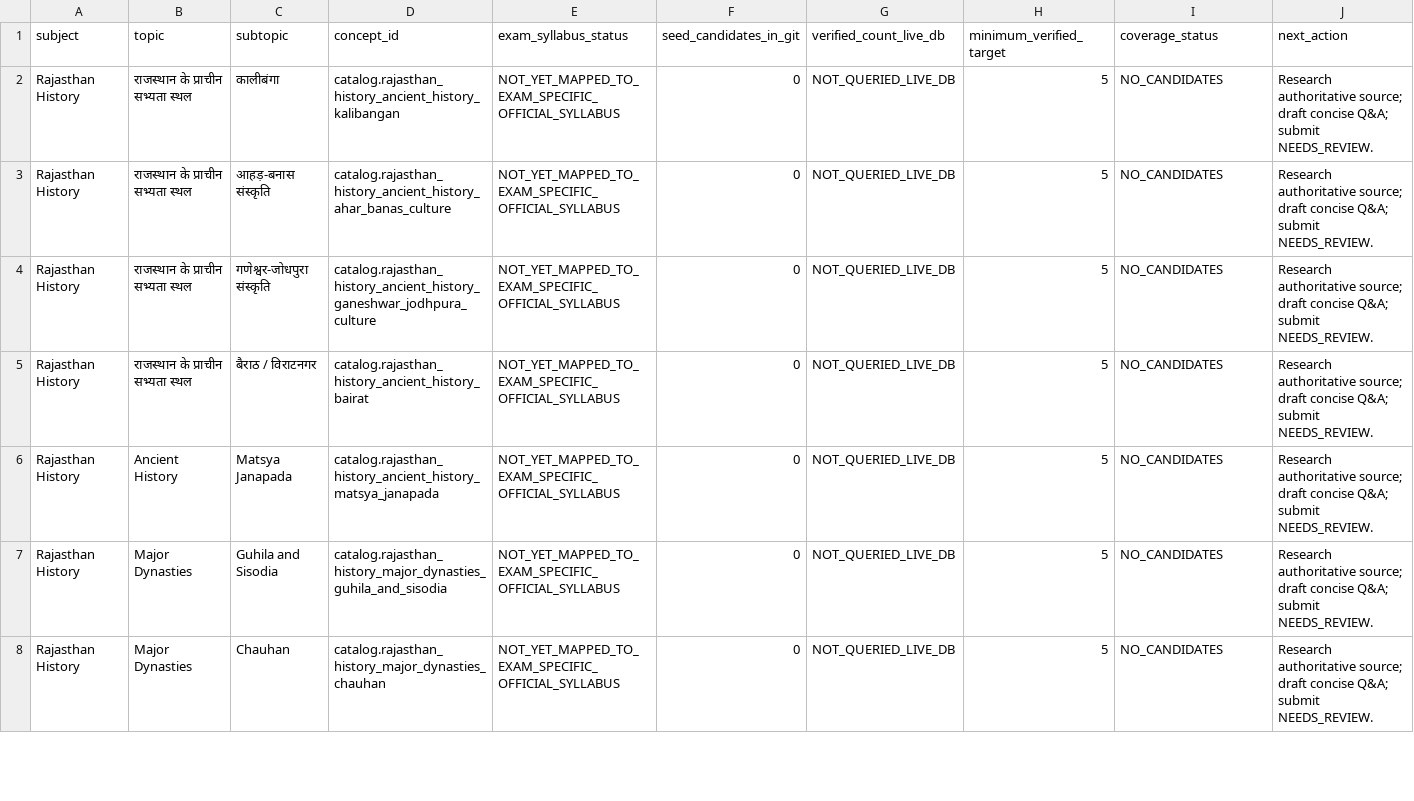
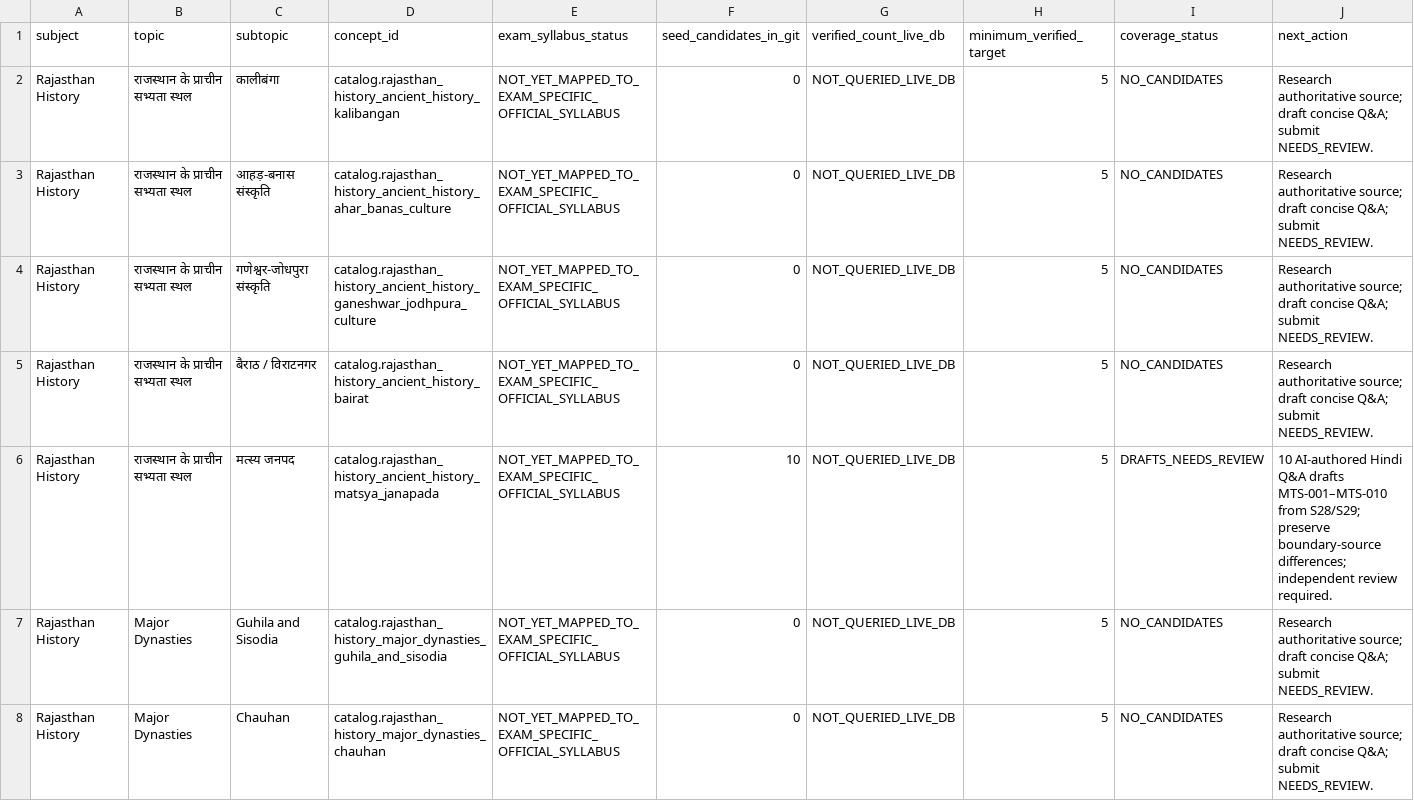
Before and after one commit to snchat78-svg/AI-COMP, a CSV file: docs/QUESTION_BANK_CONTENT_COVERAGE.csv, drawn as a sheet; only a part is shown.

Commit message:
docs: register Matsya Janapada topic coverage drafts

```diff
--- a/docs/QUESTION_BANK_CONTENT_COVERAGE.csv
+++ b/docs/QUESTION_BANK_CONTENT_COVERAGE.csv
@@ -5,3 +5,3 @@
 "Rajasthan History","राजस्थान के प्राचीन सभ्यता स्थल","बैराठ / विराटनगर","catalog.rajasthan_history_ancient_history_bairat","NOT_YET_MAPPED_TO_EXAM_SPECIFIC_OFFICIAL_SYLLABUS","0","NOT_QUERIED_LIVE_DB","5","NO_CANDIDATES","Research authoritative source; draft concise Q&A; submit NEEDS_REVIEW."
-"Rajasthan History","Ancient History","Matsya Janapada","catalog.rajasthan_history_ancient_history_matsya_janapada","NOT_YET_MAPPED_TO_EXAM_SPECIFIC_OFFICIAL_SYLLABUS","0","NOT_QUERIED_LIVE_DB","5","NO_CANDIDATES","Research authoritative source; draft concise Q&A; submit NEEDS_REVIEW."
+"Rajasthan History","राजस्थान के प्राचीन सभ्यता स्थल","मत्स्य जनपद","catalog.rajasthan_history_ancient_history_matsya_janapada","NOT_YET_MAPPED_TO_EXAM_SPECIFIC_OFFICIAL_SYLLABUS","10","NOT_QUERIED_LIVE_DB","5","DRAFTS_NEEDS_REVIEW","10 AI-authored Hindi Q&A drafts MTS-001–MTS-010 from S28/S29; preserve boundary-source differences; independent review required."
 "Rajasthan History","Major Dynasties","Guhila and Sisodia","catalog.rajasthan_history_major_dynasties_guhila_and_sisodia","NOT_YET_MAPPED_TO_EXAM_SPECIFIC_OFFICIAL_SYLLABUS","0","NOT_QUERIED_LIVE_DB","5","NO_CANDIDATES","Research authoritative source; draft concise Q&A; submit NEEDS_REVIEW."
```
